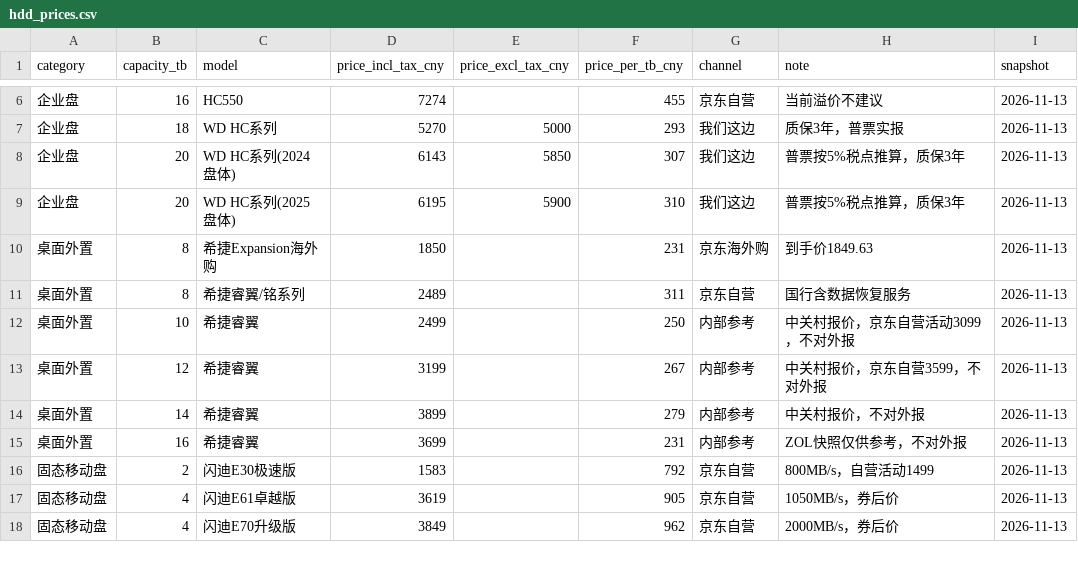
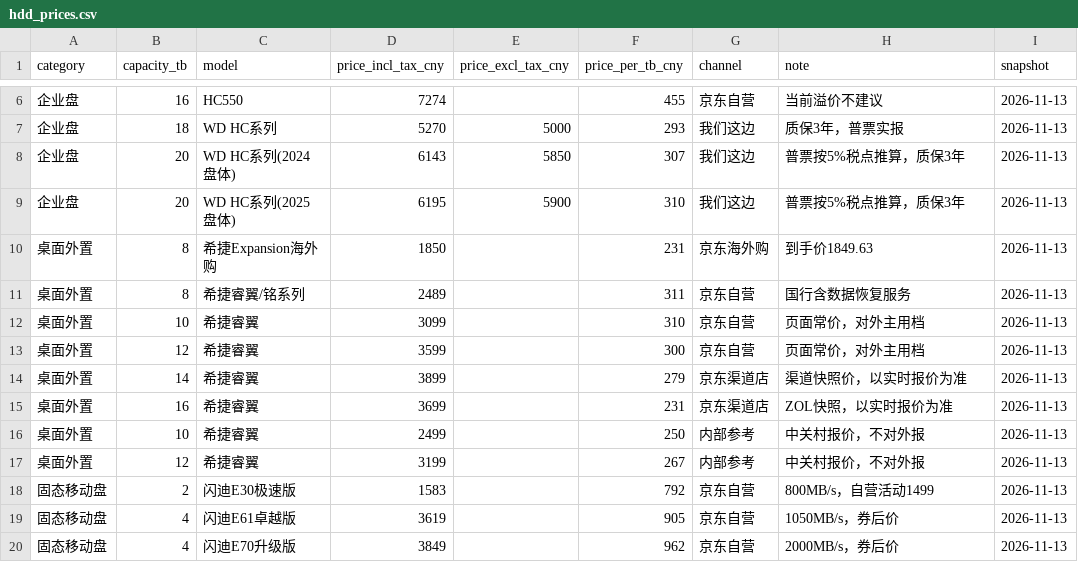
Before and after one commit to 1120575848-commits/camera-specs-db, a CSV file: hdd_prices.csv, drawn as a sheet; only a part is shown, gaps mark what is left out.

Commit message:
feat: v14 口径与数据层重构 —— 容量档一档一档取（4/5/8/10/12/14/16/18/20 TB，绝不跳档）；两档触发（问推荐/去哪买一次给全型号+渠道+价格）；帧率默认 25p、50p ×2、24p ×24/25、1 TB=10¹² B 取约数、允许误差；工时≠机时；别名打通（aliases.csv）；大项目双方案+预算让客户选；超时补盘；分辨率按官方档位逐级降、16:9 优先；新增 build_kb.py / check_rules.py / specs_25p.csv / resolution_ladders.csv / business_notes.md / regression_qa.md；开场白四处逐字统一；二维码改 jsDelivr

```diff
--- a/hdd_prices.csv
+++ b/hdd_prices.csv
@@ -11,6 +11,8 @@
 桌面外置,8,希捷睿翼/铭系列,2489,,311,京东自营,国行含数据恢复服务,2026-11-13
-桌面外置,10,希捷睿翼,2499,,250,内部参考,中关村报价，京东自营活动3099，不对外报,2026-11-13
-桌面外置,12,希捷睿翼,3199,,267,内部参考,中关村报价，京东自营3599，不对外报,2026-11-13
-桌面外置,14,希捷睿翼,3899,,279,内部参考,中关村报价，不对外报,2026-11-13
-桌面外置,16,希捷睿翼,3699,,231,内部参考,ZOL快照仅供参考，不对外报,2026-11-13
+桌面外置,10,希捷睿翼,3099,,310,京东自营,页面常价，对外主用档,2026-11-13
+桌面外置,12,希捷睿翼,3599,,300,京东自营,页面常价，对外主用档,2026-11-13
+桌面外置,14,希捷睿翼,3899,,279,京东渠道店,渠道快照价，以实时报价为准,2026-11-13
+桌面外置,16,希捷睿翼,3699,,231,京东渠道店,ZOL快照，以实时报价为准,2026-11-13
+桌面外置,10,希捷睿翼,2499,,250,内部参考,中关村报价，不对外报,2026-11-13
+桌面外置,12,希捷睿翼,3199,,267,内部参考,中关村报价，不对外报,2026-11-13
 固态移动盘,2,闪迪E30极速版,1583,,792,京东自营,800MB/s，自营活动1499,2026-11-13
```
